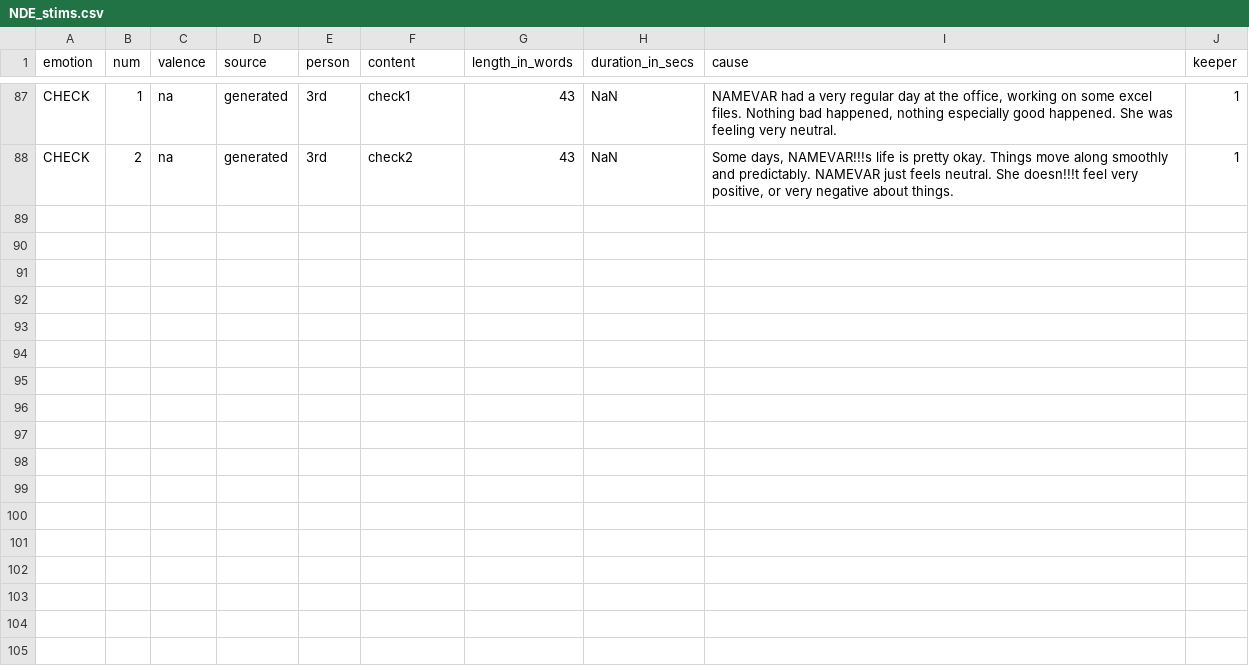
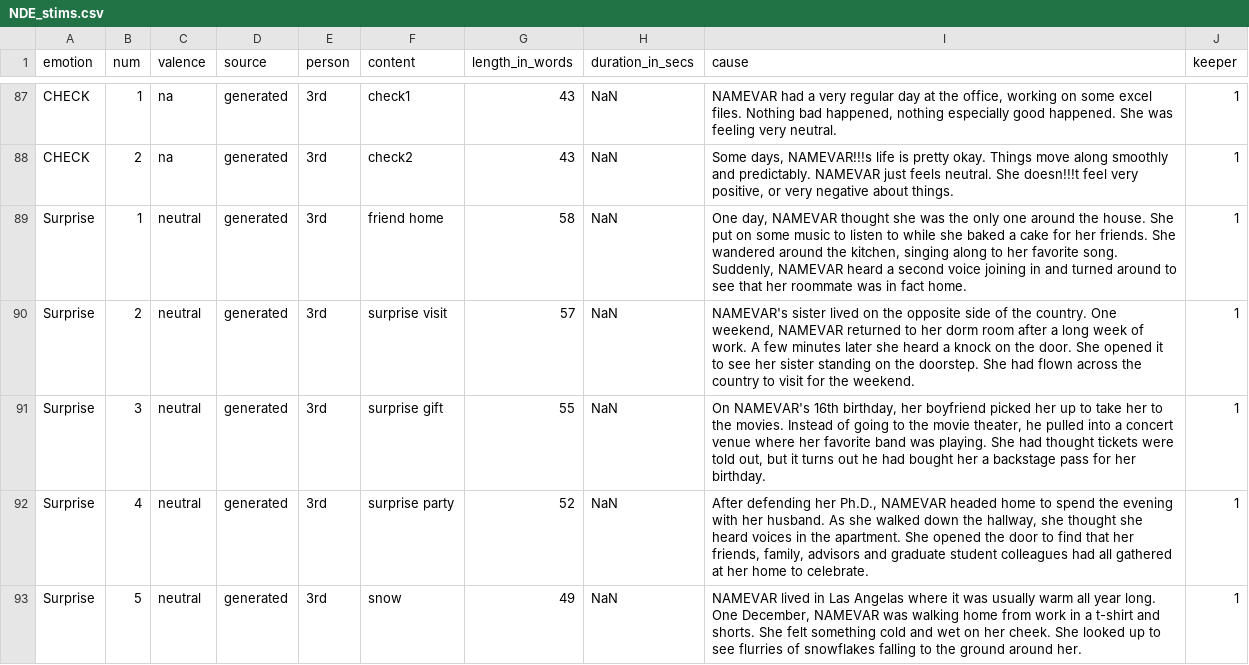
Before and after one commit to amyskerry/NDE, a CSV file: NDE_stims.csv, drawn as a sheet; only a part is shown, gaps mark what is left out.

Commit message:
fixing stims

```diff
--- a/NDE_stims.csv
+++ b/NDE_stims.csv
@@ -88 +88,6 @@ CHECK,1,na,generated,3rd,check1,43,NaN,"NAMEVAR had a very regular day at the of
 CHECK,2,na,generated,3rd,check2,43,NaN,"Some days, NAMEVAR!!!s life is pretty okay. Things move along smoothly and predictably. NAMEVAR just feels neutral. She doesn!!!t feel very positive, or very negative about things.",1
+Surprise,1,neutral,generated,3rd,friend home,58,NaN,"One day, NAMEVAR thought she was the only one around the house. She put on some music to listen to while she baked a cake for her friends. She wandered around the kitchen,  singing along to her favorite song. Suddenly, NAMEVAR heard a second voice joining in and turned around to see that her roommate was in fact home.",1
+Surprise,2,neutral,generated,3rd,surprise visit,57,NaN,"NAMEVAR's sister lived on the opposite side of the country. One weekend, NAMEVAR returned to her dorm room after a long week of work. A few minutes later she heard a knock on the door. She opened it to see her sister standing on the doorstep. She had flown across the country to visit for the weekend.",1
+Surprise,3,neutral,generated,3rd,surprise gift,55,NaN,"On NAMEVAR's 16th birthday, her boyfriend picked her up to take her to the movies. Instead of going to the movie theater, he pulled into a concert venue where her favorite band was playing. She had thought tickets were told out, but it turns out he had bought her a backstage pass for her birthday.",1
+Surprise,4,neutral,generated,3rd,surprise party,52,NaN,"After defending her Ph.D., NAMEVAR headed home to spend the evening with her husband. As she walked down the hallway, she thought she heard voices in the apartment. She opened the door to find that her friends, family, advisors and graduate student colleagues had all gathered at her home to celebrate.",1
+Surprise,5,neutral,generated,3rd,snow,49,NaN,"NAMEVAR lived in Las Angelas where it was usually warm all year long. One December, NAMEVAR was walking home from work in a t-shirt and shorts. She felt something cold and wet on her cheek. She looked up to see flurries of snowflakes falling to the ground around her.",1
```
Also changed, not shown: 1 other file.
